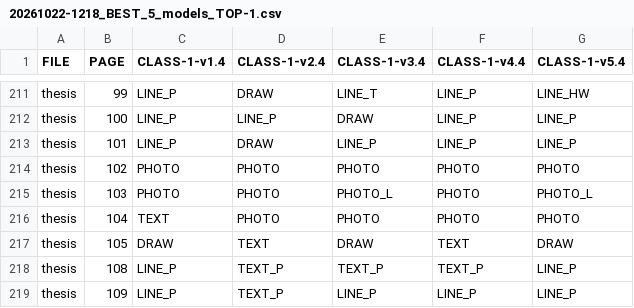
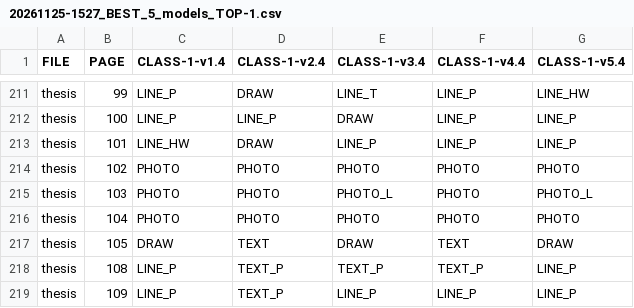
Before and after one commit to ufal/atrium-page-classification, a CSV file: result/tables/20261125-1527_BEST_5_models_TOP-1.csv (was result/tables/20261022-1218_BEST_5_models_TOP-1.csv), drawn as a sheet; only a part is shown, gaps mark what is left out.

```diff
--- a/result/tables/20261022-1218_BEST_5_models_TOP-1.csv
+++ b/result/tables/20261125-1527_BEST_5_models_TOP-1.csv
@@ -212,6 +212,6 @@ thesis,99,LINE_P,DRAW,LINE_T,LINE_P,LINE_HW
 thesis,100,LINE_P,LINE_P,DRAW,LINE_P,LINE_P
-thesis,101,LINE_P,DRAW,LINE_P,LINE_P,LINE_P
+thesis,101,LINE_HW,DRAW,LINE_P,LINE_P,LINE_P
 thesis,102,PHOTO,PHOTO,PHOTO,PHOTO,PHOTO
 thesis,103,PHOTO,PHOTO,PHOTO_L,PHOTO,PHOTO_L
-thesis,104,TEXT,PHOTO,PHOTO,PHOTO,PHOTO
+thesis,104,PHOTO,PHOTO,PHOTO,PHOTO,PHOTO
 thesis,105,DRAW,TEXT,DRAW,TEXT,DRAW
```
Also changed, not shown: result/tables/20261125-1527_v14_TOP-3.csv, result/tables/20261125-1527_v24_TOP-3.csv, 47 other files.
